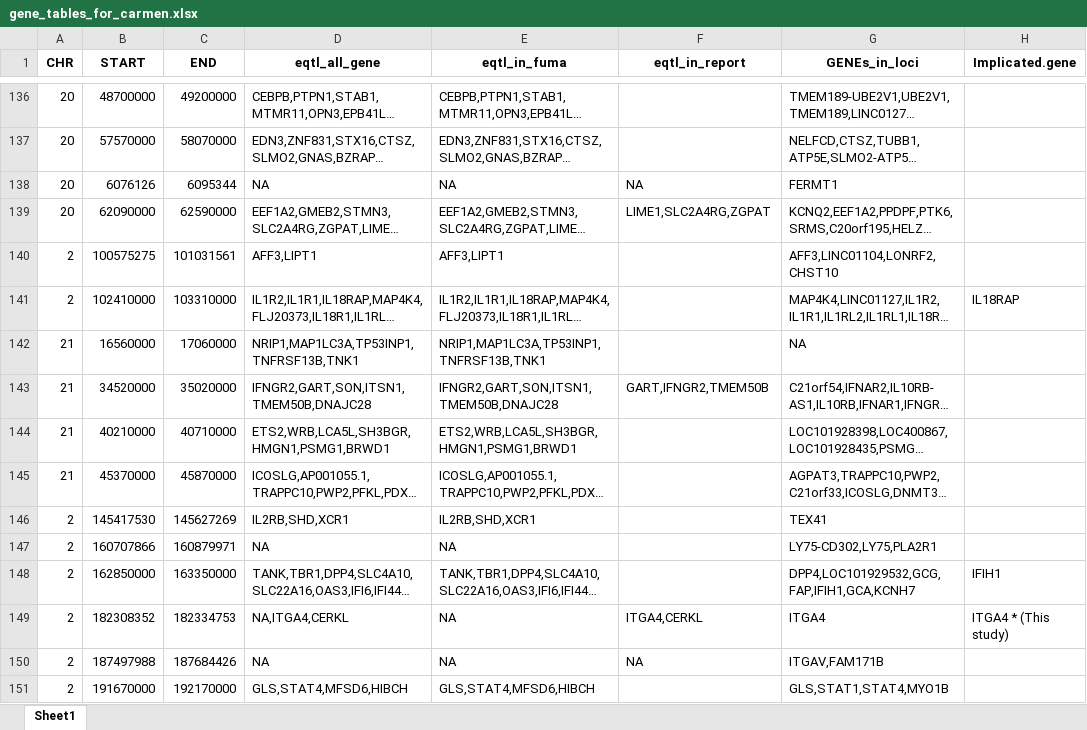
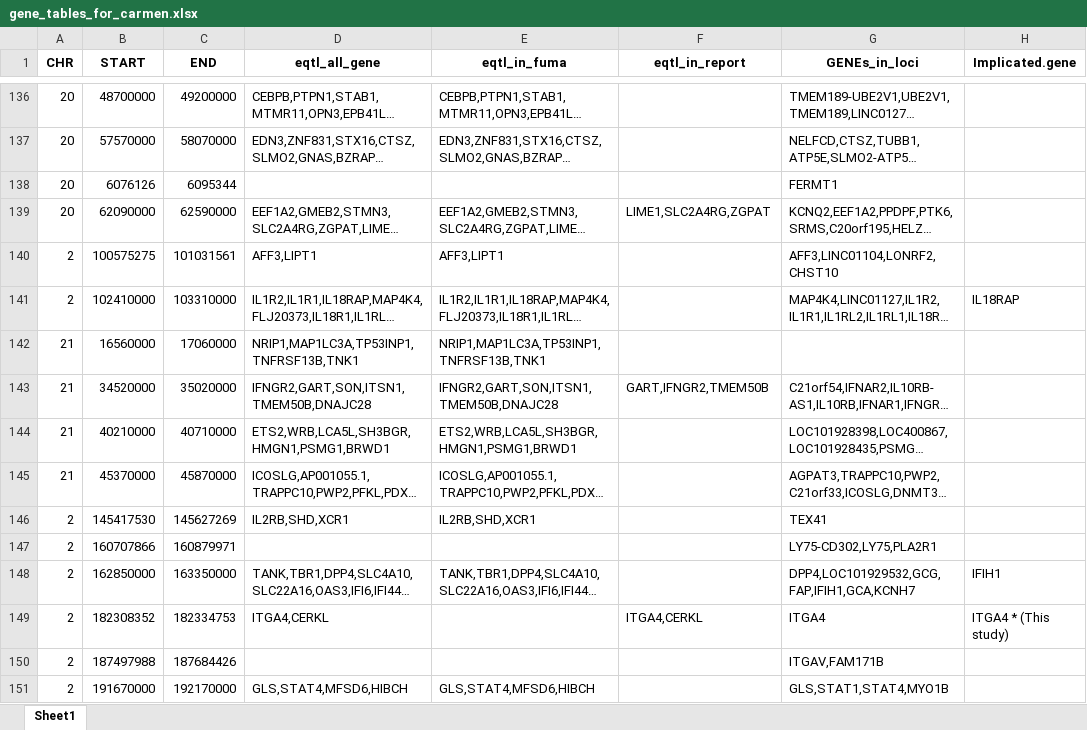
Before and after one commit to takeonaito/myrepo, an Excel workbook: gene_tables_for_carmen.xlsx, sheet Sheet1, drawn as a sheet; only a part is shown, gaps mark what is left out; long unchanged cells end in …; values as stored, in another font and other column widths than the file's, no borders; the diff covers the shown part only; the diff names each change by its address in the sheet, - before the commit and + after, or states it on an @@ line.

```diff
--- a/gene_tables_for_carmen.xlsx (sheet Sheet1)
+++ b/gene_tables_for_carmen.xlsx (sheet Sheet1)
-D138 (eqtl_all_gene): NA
+D138 (eqtl_all_gene): (empty)
-E138 (eqtl_in_fuma): NA
+E138 (eqtl_in_fuma): (empty)
-F138 (eqtl_in_report): NA
+F138 (eqtl_in_report): (empty)
-G142 (GENEs_in_loci): NA
+G142 (GENEs_in_loci): (empty)
-D147 (eqtl_all_gene): NA
+D147 (eqtl_all_gene): (empty)
-E147 (eqtl_in_fuma): NA
+E147 (eqtl_in_fuma): (empty)
-D149 (eqtl_all_gene): NA,ITGA4,CERKL
+D149 (eqtl_all_gene): ITGA4,CERKL
-E149:E150 (eqtl_in_fuma): NA
+E149:E150 (eqtl_in_fuma): (empty)
-D150 (eqtl_all_gene): NA
+D150 (eqtl_all_gene): (empty)
-F150 (eqtl_in_report): NA
+F150 (eqtl_in_report): (empty)
```
Also changed, not shown: 160 edited cells elsewhere in this sheet.
